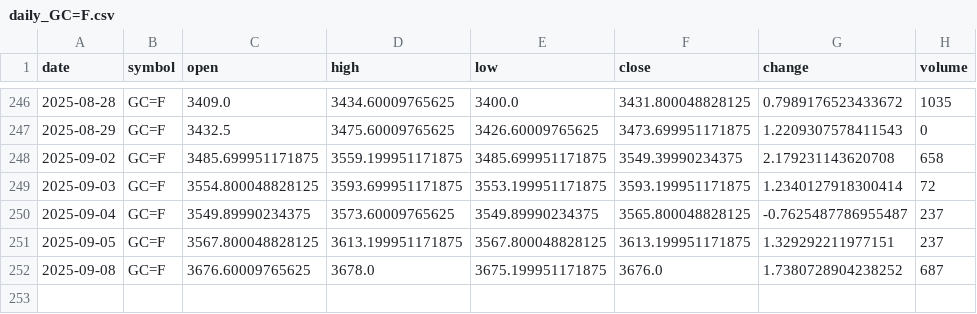
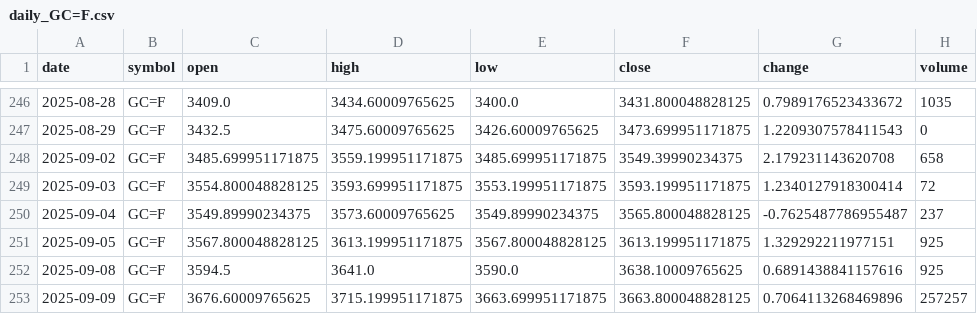
Before and after one commit to timhun/daily-podcast-stk, a CSV file: data/market/daily_GC=F.csv, drawn as a sheet; only a part is shown, gaps mark what is left out.

```diff
--- a/data/market/daily_GC=F.csv
+++ b/data/market/daily_GC=F.csv
@@ -250,3 +250,4 @@ date,symbol,open,high,low,close,change,volume
 2025-09-04,GC=F,3549.89990234375,3573.60009765625,3549.89990234375,3565.800048828125,-0.7625487786955487,237
-2025-09-05,GC=F,3567.800048828125,3613.199951171875,3567.800048828125,3613.199951171875,1.329292211977151,237
-2025-09-08,GC=F,3676.60009765625,3678.0,3675.199951171875,3676.0,1.7380728904238252,687
+2025-09-05,GC=F,3567.800048828125,3613.199951171875,3567.800048828125,3613.199951171875,1.329292211977151,925
+2025-09-08,GC=F,3594.5,3641.0,3590.0,3638.10009765625,0.6891438841157616,925
+2025-09-09,GC=F,3676.60009765625,3715.199951171875,3663.699951171875,3663.800048828125,0.7064113268469896,257257
```
Also changed, not shown: data/market/daily_CL=F.csv, data/market/daily_VIX.csv, 36 other files.
